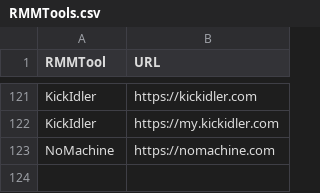
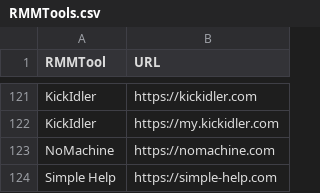
Before and after one commit to BK-333-ed/LOTLRMM, a CSV file: RMMTools.csv, drawn as a sheet; only a part is shown, gaps mark what is left out.

Commit message:
Update RMMTools.csv
update

```diff
--- a/RMMTools.csv
+++ b/RMMTools.csv
@@ -123 +123,2 @@ KickIdler,https://my.kickidler.com
 NoMachine,https://nomachine.com
+Simple Help, https://simple-help.com
```
